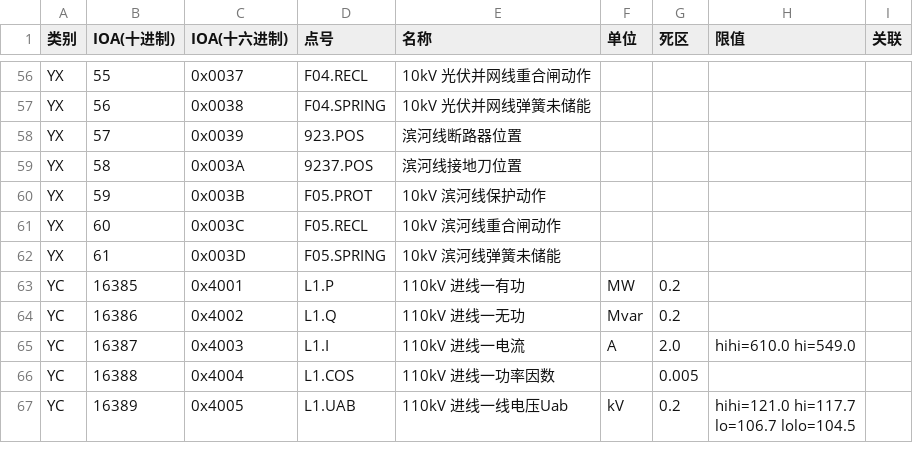
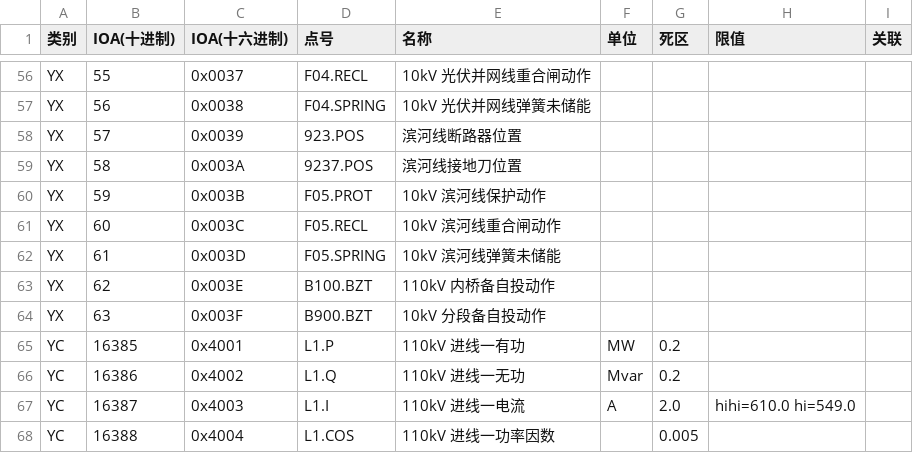
Before and after one commit to rfs151/ai-scada, a CSV file: docs/点表.csv, drawn as a sheet; only a part is shown, gaps mark what is left out; the shorter side is filled out with more unchanged rows; the diff names each change by its address in the sheet, - before the commit and + after, or states it on an @@ line.

```diff
--- a/docs/点表.csv
+++ b/docs/点表.csv
+row 63: YX | 62 | 0x003E | B100.BZT | 110kV 内桥备自投动作
+row 64: YX | 63 | 0x003F | B900.BZT | 10kV 分段备自投动作
```
Also changed, not shown: 34 other files.
